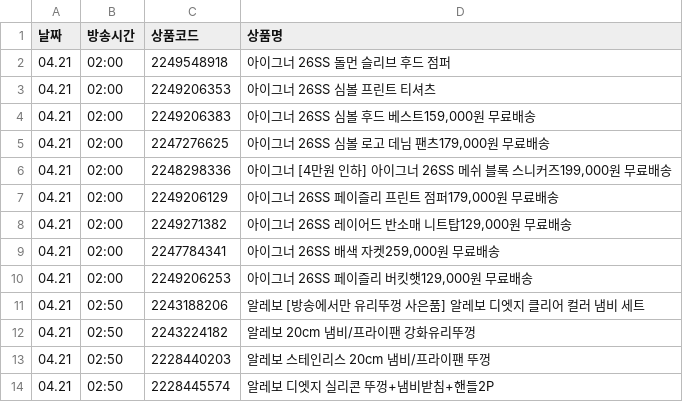
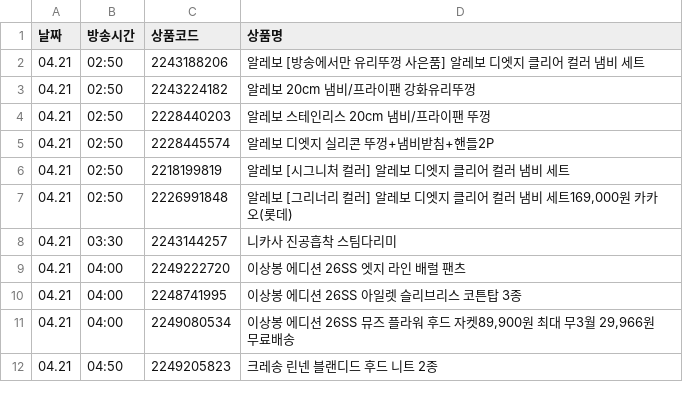
Before and after one commit to poodingcake-hue/HYUNDAICRAWLING, a CSV file: hmall_schedule.csv, drawn as a sheet; only a part is shown; the shorter side is filled out with more unchanged rows; removed rows and columns are numbered as before the commit, all else as after; the diff covers the shown part only; the diff names each change by its address in the sheet, - before the commit and + after, or states it on an @@ line.

```diff
--- a/hmall_schedule.csv
+++ b/hmall_schedule.csv
-row 2: 04.21 | 02:00 | 2249548918 | 아이그너 26SS 돌먼 슬리브 후드 점퍼
-row 3: 04.21 | 02:00 | 2249206353 | 아이그너 26SS 심볼 프린트 티셔츠
-row 4: 04.21 | 02:00 | 2249206383 | 아이그너 26SS 심볼 후드 베스트159,000원 무료배송
-row 5: 04.21 | 02:00 | 2247276625 | 아이그너 26SS 심볼 로고 데님 팬츠179,000원 무료배송
-row 6: 04.21 | 02:00 | 2248298336 | 아이그너 [4만원 인하] 아이그너 26SS 메쉬 블록 스니커즈199,000원 무료배송
-row 7: 04.21 | 02:00 | 2249206129 | 아이그너 26SS 페이즐리 프린트 점퍼179,000원 무료배송
-row 8: 04.21 | 02:00 | 2249271382 | 아이그너 26SS 레이어드 반소매 니트탑129,000원 무료배송
-row 9: 04.21 | 02:00 | 2247784341 | 아이그너 26SS 배색 자켓259,000원 무료배송
-row 10: 04.21 | 02:00 | 2249206253 | 아이그너 26SS 페이즐리 버킷햇129,000원 무료배송
```
Also changed, not shown: 16 added rows elsewhere in this file.
